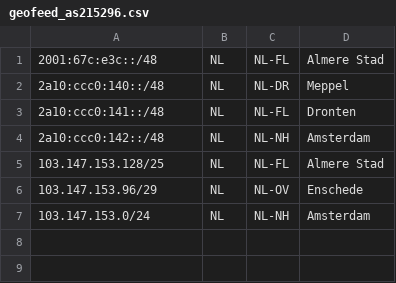
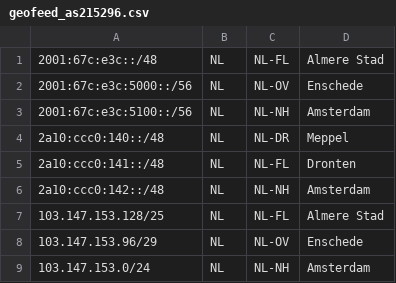
Before and after one commit to reulnl/as215296, a CSV file: geofeed_as215296.csv, drawn as a sheet; the diff names each change by its address in the sheet, - before the commit and + after, or states it on an @@ line.

Commit message:
Update geofeed_as215296.csv

```diff
--- a/geofeed_as215296.csv
+++ b/geofeed_as215296.csv
+row 2: 2001:67c:e3c:5000::/56 | NL | NL-OV | Enschede
+row 3: 2001:67c:e3c:5100::/56 | NL | NL-NH | Amsterdam
```
